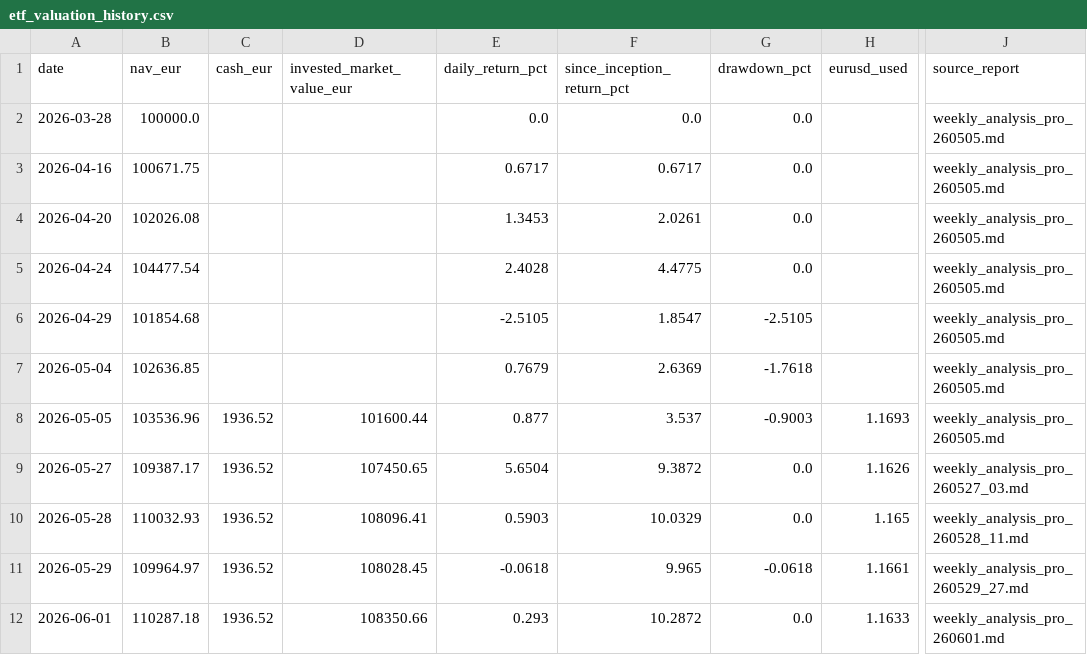
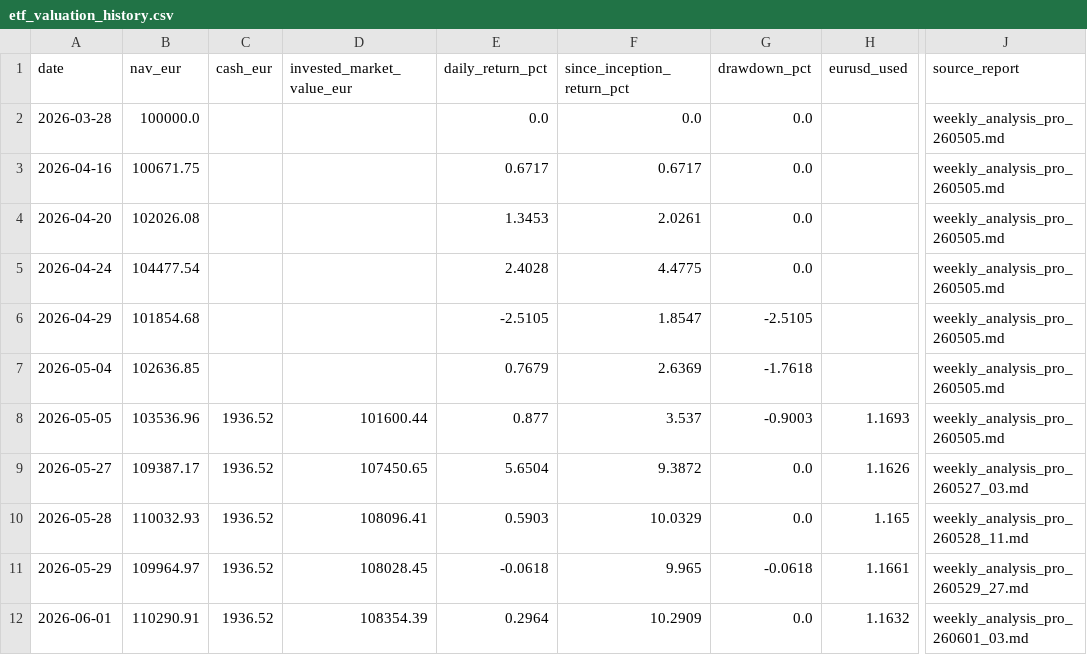
Before and after one commit to market-predictions/weekly-etf, a CSV file: output/etf_valuation_history.csv, drawn as a sheet; only a part is shown, gaps mark what is left out; the diff names each change by its address in the sheet, - before the commit and + after, or states it on an @@ line.

```diff
--- a/output/etf_valuation_history.csv
+++ b/output/etf_valuation_history.csv
-B12 (nav_eur): 110287.18
+B12 (nav_eur): 110290.91
-D12 (invested_market_value_eur): 108350.66
+D12 (invested_market_value_eur): 108354.39
-E12 (daily_return_pct): 0.293
+E12 (daily_return_pct): 0.2964
-F12 (since_inception_return_pct): 10.2872
+F12 (since_inception_return_pct): 10.2909
-H12 (eurusd_used): 1.1633
+H12 (eurusd_used): 1.1632
-J12 (source_report): weekly_analysis_pro_260601.md
+J12 (source_report): weekly_analysis_pro_260601_03.md
```
Also changed, not shown: output/etf_trade_ledger.csv, 27 other files.
